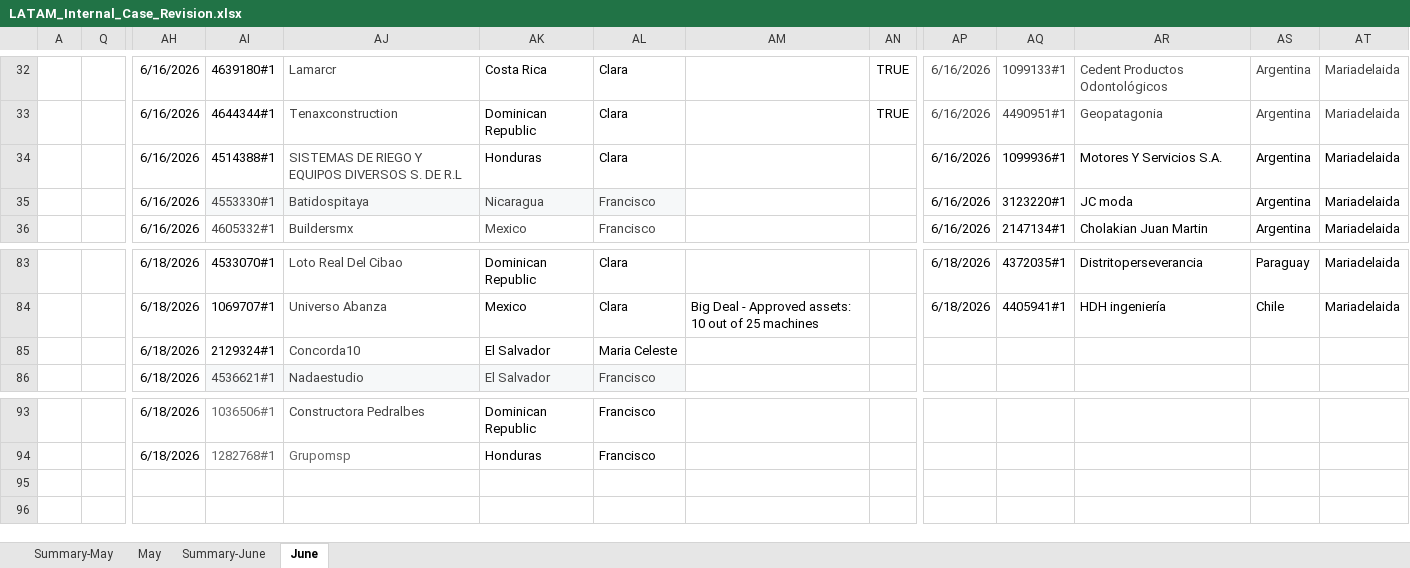
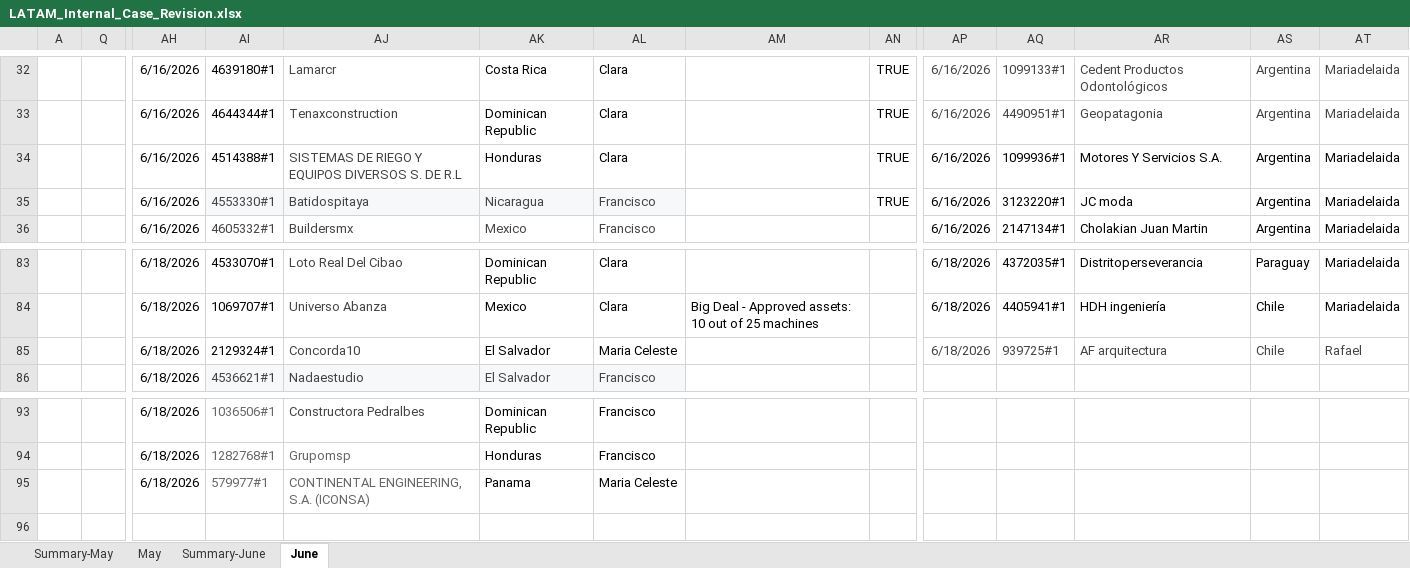
Before and after one commit to Jesus-Ameneiro/latam-dashboard, an Excel workbook: data/LATAM_Internal_Case_Revision.xlsx, sheet June, drawn as a sheet; only a part is shown, gaps mark what is left out; values as stored, in another font and other column widths than the file's, no borders; charts and pictures and conditional formats and table styles not drawn; rows hold the shown columns only; the diff names each change by its address in the sheet, - before the commit and + after, or states it on an @@ line.

Commit message:
Auto-upload: LATAM Case Revision xlsx [2026-06-18 20:34]

```diff
--- a/data/LATAM_Internal_Case_Revision.xlsx (sheet June)
+++ b/data/LATAM_Internal_Case_Revision.xlsx (sheet June)
-AN34:AN35: (empty)
+AN34:AN35: TRUE
-AP85: (empty)
+AP85: 6/18/2026
-AQ85: (empty)
+AQ85: 939725#1
-AR85: (empty)
+AR85: AF arquitectura
-AS85: (empty)
+AS85: Chile
-AT85: (empty)
+AT85: Rafael
-row 95: (empty)
+row 95:  |  | 6/18/2026 | 579977#1 | CONTINENTAL ENGINEERING, S.A. (ICONSA) | Panama | Maria Celeste
```
Also changed, not shown: sheet Summary-June.
